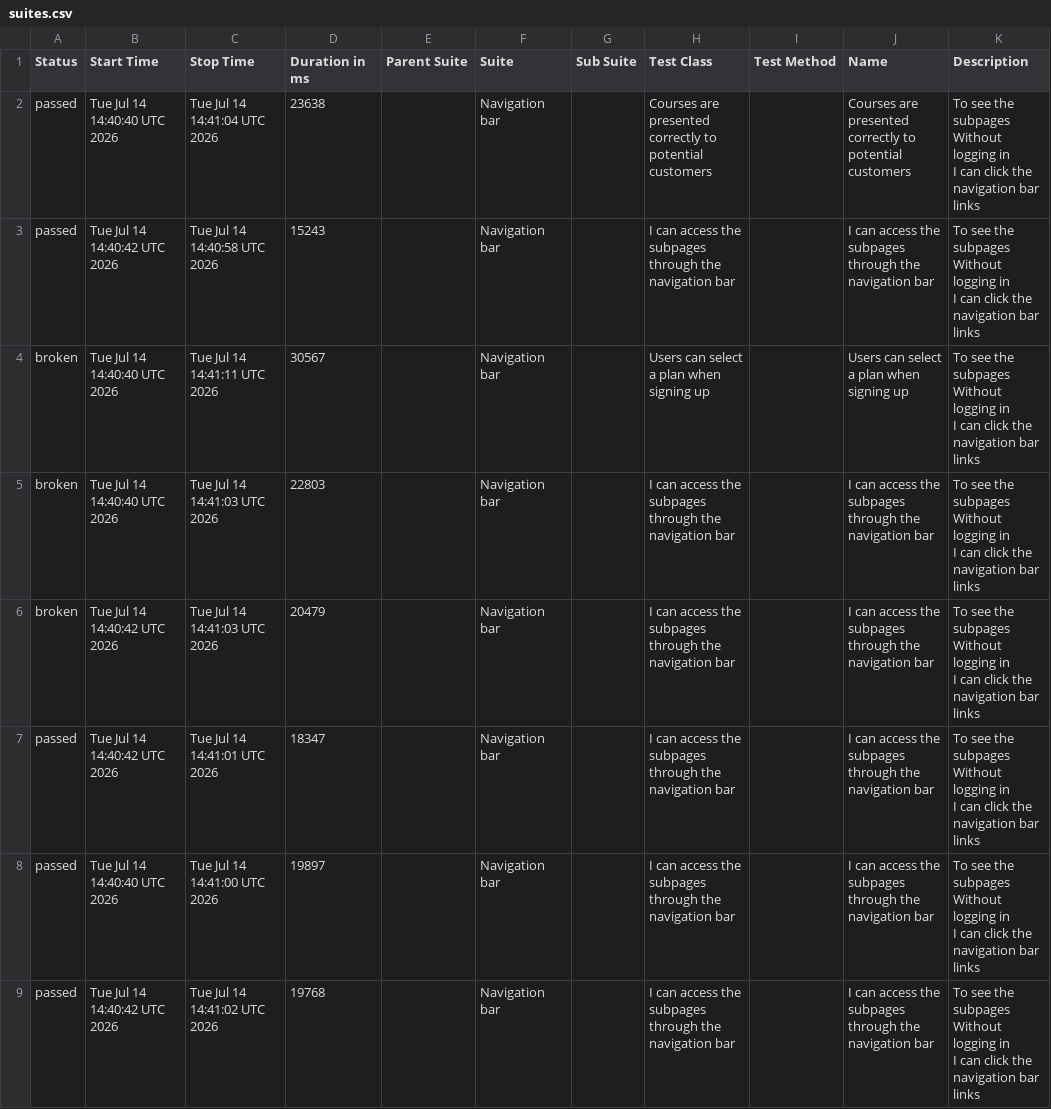
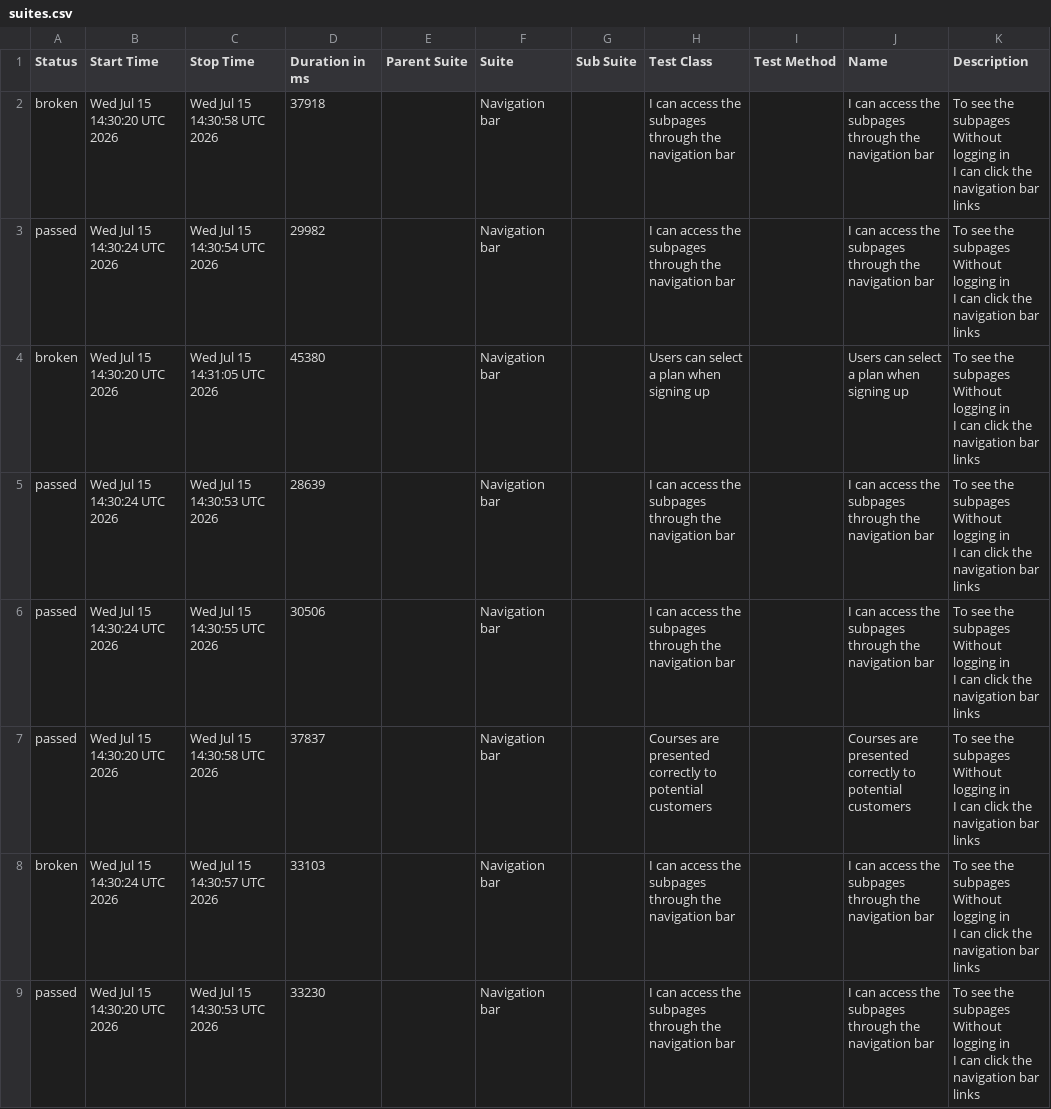
Before and after one commit to ingmarcela27/ci-reporting-building-block, a CSV file: allureReport/data/suites.csv, drawn as a sheet.

```diff
--- a/allureReport/data/suites.csv
+++ b/allureReport/data/suites.csv
@@ -1,25 +1,25 @@
 "Status","Start Time","Stop Time","Duration in ms","Parent Suite","Suite","Sub Suite","Test Class","Test Method","Name","Description"
-"passed","Tue Jul 14 14:40:40 UTC 2026","Tue Jul 14 14:41:04 UTC 2026","23638","","Navigation bar","","Courses are presented correctly to potential customers","","Courses are presented correctly to potential customers","  To see the subpages
-  Without logging in
-  I can click the navigation bar links"
-"passed","Tue Jul 14 14:40:42 UTC 2026","Tue Jul 14 14:40:58 UTC 2026","15243","","Navigation bar","","I can access the subpages through the navigation bar","","I can access the subpages through the navigation bar","  To see the subpages
-  Without logging in
-  I can click the navigation bar links"
-"broken","Tue Jul 14 14:40:40 UTC 2026","Tue Jul 14 14:41:11 UTC 2026","30567","","Navigation bar","","Users can select a plan when signing up","","Users can select a plan when signing up","  To see the subpages
-  Without logging in
-  I can click the navigation bar links"
-"broken","Tue Jul 14 14:40:40 UTC 2026","Tue Jul 14 14:41:03 UTC 2026","22803","","Navigation bar","","I can access the subpages through the navigation bar","","I can access the subpages through the navigation bar","  To see the subpages
-  Without logging in
-  I can click the navigation bar links"
-"broken","Tue Jul 14 14:40:42 UTC 2026","Tue Jul 14 14:41:03 UTC 2026","20479","","Navigation bar","","I can access the subpages through the navigation bar","","I can access the subpages through the navigation bar","  To see the subpages
-  Without logging in
-  I can click the navigation bar links"
-"passed","Tue Jul 14 14:40:42 UTC 2026","Tue Jul 14 14:41:01 UTC 2026","18347","","Navigation bar","","I can access the subpages through the navigation bar","","I can access the subpages through the navigation bar","  To see the subpages
-  Without logging in
-  I can click the navigation bar links"
-"passed","Tue Jul 14 14:40:40 UTC 2026","Tue Jul 14 14:41:00 UTC 2026","19897","","Navigation bar","","I can access the subpages through the navigation bar","","I can access the subpages through the navigation bar","  To see the subpages
-  Without logging in
-  I can click the navigation bar links"
-"passed","Tue Jul 14 14:40:42 UTC 2026","Tue Jul 14 14:41:02 UTC 2026","19768","","Navigation bar","","I can access the subpages through the navigation bar","","I can access the subpages through the navigation bar","  To see the subpages
-  Without logging in
-  I can click the navigation bar links"
+"broken","Wed Jul 15 14:30:20 UTC 2026","Wed Jul 15 14:30:58 UTC 2026","37918","","Navigation bar","","I can access the subpages through the navigation bar","","I can access the subpages through the navigation bar","  To see the subpages
+  Without logging in
+  I can click the navigation bar links"
+"passed","Wed Jul 15 14:30:24 UTC 2026","Wed Jul 15 14:30:54 UTC 2026","29982","","Navigation bar","","I can access the subpages through the navigation bar","","I can access the subpages through the navigation bar","  To see the subpages
+  Without logging in
+  I can click the navigation bar links"
+"broken","Wed Jul 15 14:30:20 UTC 2026","Wed Jul 15 14:31:05 UTC 2026","45380","","Navigation bar","","Users can select a plan when signing up","","Users can select a plan when signing up","  To see the subpages
+  Without logging in
+  I can click the navigation bar links"
+"passed","Wed Jul 15 14:30:24 UTC 2026","Wed Jul 15 14:30:53 UTC 2026","28639","","Navigation bar","","I can access the subpages through the navigation bar","","I can access the subpages through the navigation bar","  To see the subpages
+  Without logging in
+  I can click the navigation bar links"
+"passed","Wed Jul 15 14:30:24 UTC 2026","Wed Jul 15 14:30:55 UTC 2026","30506","","Navigation bar","","I can access the subpages through the navigation bar","","I can access the subpages through the navigation bar","  To see the subpages
+  Without logging in
+  I can click the navigation bar links"
+"passed","Wed Jul 15 14:30:20 UTC 2026","Wed Jul 15 14:30:58 UTC 2026","37837","","Navigation bar","","Courses are presented correctly to potential customers","","Courses are presented correctly to potential customers","  To see the subpages
+  Without logging in
+  I can click the navigation bar links"
+"broken","Wed Jul 15 14:30:24 UTC 2026","Wed Jul 15 14:30:57 UTC 2026","33103","","Navigation bar","","I can access the subpages through the navigation bar","","I can access the subpages through the navigation bar","  To see the subpages
+  Without logging in
+  I can click the navigation bar links"
+"passed","Wed Jul 15 14:30:20 UTC 2026","Wed Jul 15 14:30:53 UTC 2026","33230","","Navigation bar","","I can access the subpages through the navigation bar","","I can access the subpages through the navigation bar","  To see the subpages
+  Without logging in
+  I can click the navigation bar links"
```
Also changed, not shown: 39 other files.
